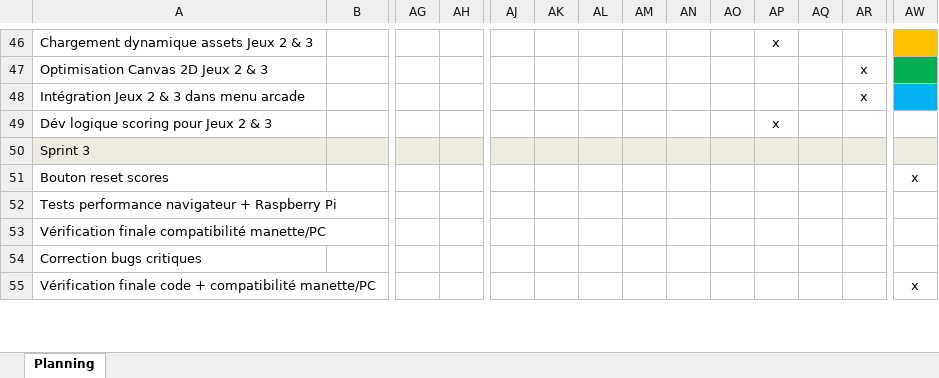
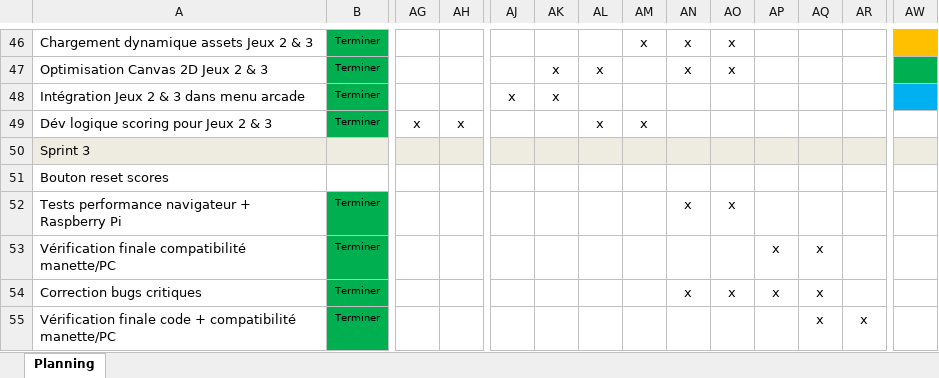
Before and after one commit to Z4drus/306-project-groupe-2, an Excel workbook: documentation/Planning.xlsx, sheet Planning, drawn as a sheet; only a part is shown, gaps mark what is left out; values as stored, in another font and other column widths than the file's, no borders; charts and pictures and conditional formats not drawn; the diff covers the shown part only; the diff names each change by its address in the sheet, - before the commit and + after, or states it on an @@ line.

Commit message:
modif planning

```diff
--- a/documentation/Planning.xlsx (sheet Planning)
+++ b/documentation/Planning.xlsx (sheet Planning)
-B46:B49 fill: none
+B46:B49 fill: #00B050
-B46:B49: (empty)
+B46:B49: Terminer
-AM46: (empty)
+AM46: x
-AN46:AN47: (empty)
+AN46:AN47: x
-AO46:AO47: (empty)
+AO46:AO47: x
-AP46: x
+AP46: (empty)
-AK47:AK48: (empty)
+AK47:AK48: x
-AL47: (empty)
+AL47: x
-AR47:AR48: x
+AR47:AR48: (empty)
-AJ48: (empty)
+AJ48: x
-AG49: (empty)
+AG49: x
-AH49: (empty)
+AH49: x
-AL49: (empty)
+AL49: x
-AM49: (empty)
+AM49: x
-AP49: x
+AP49: (empty)
-AW51: x
+AW51: (empty)
-B52:B55: (empty)
+B52:B55: Terminer
-B52:B55 fill: none
+B52:B55 fill: #00B050
-AN52: (empty)
+AN52: x
-AO52: (empty)
+AO52: x
-AP53:AP54: (empty)
+AP53:AP54: x
-AQ53:AQ55: (empty)
+AQ53:AQ55: x
-AN54: (empty)
+AN54: x
-AO54: (empty)
+AO54: x
-AR55: (empty)
+AR55: x
-AW55: x
+AW55: (empty)
```
Also changed, not shown: 80 edited cells and cell formats elsewhere in this sheet, charts or pictures.
